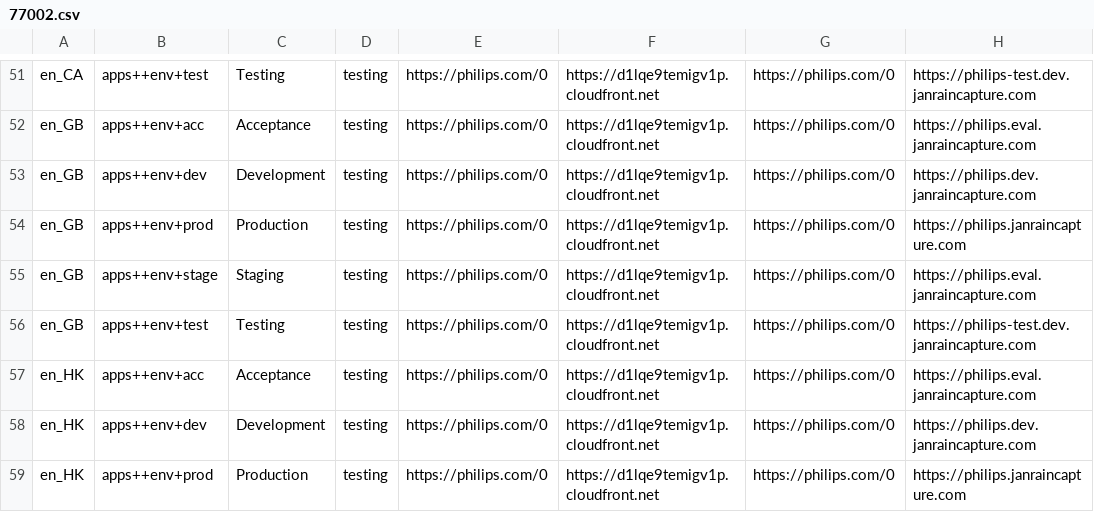
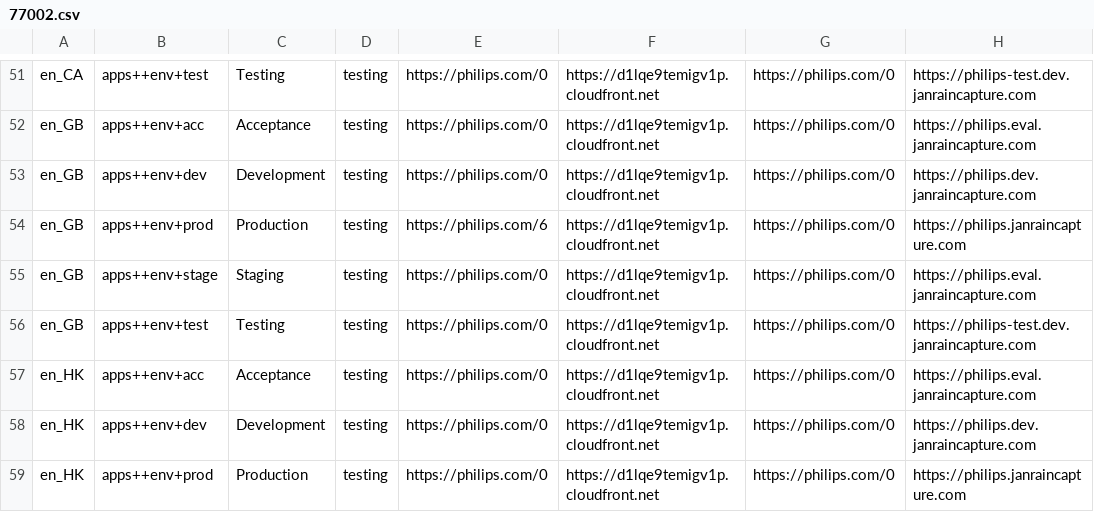
Before and after one commit to rahul2008/mobile-plf-android, a CSV file: Source/DemoApp/app/src/main/assets/77002.csv, drawn as a sheet; only a part is shown, gaps mark what is left out; the diff names each change by its address in the sheet, - before the commit and + after, or states it on an @@ line.

```diff
--- a/Source/DemoApp/app/src/main/assets/77002.csv
+++ b/Source/DemoApp/app/src/main/assets/77002.csv
-E54: https://philips.com/0
+E54: https://philips.com/6
```
Also changed, not shown: 8 other files.
